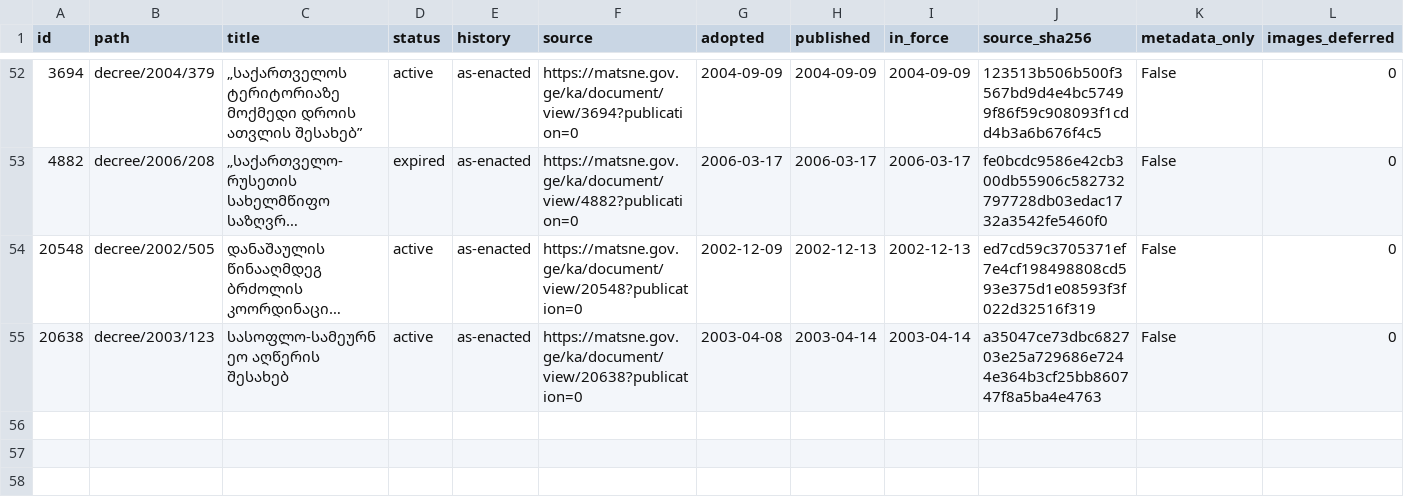
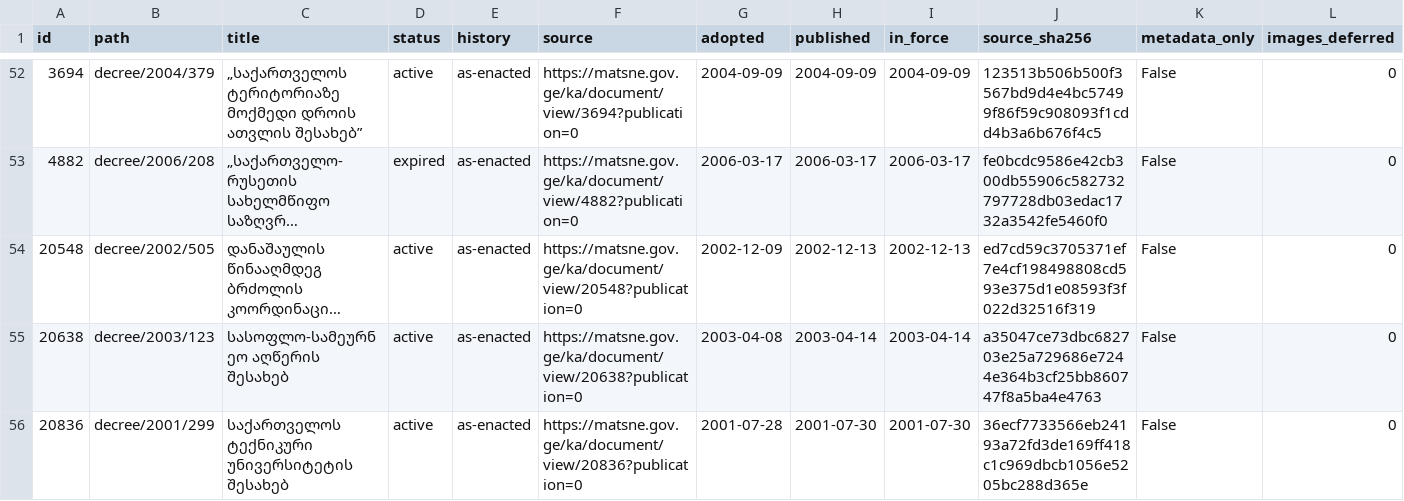
Before and after one commit to lexifina/georgia-law, a CSV file: data/matsne-1000005/matsne-1000005-a.csv, drawn as a sheet; only a part is shown, gaps mark what is left out; long unchanged cells end in …; the diff names each change by its address in the sheet, - before the commit and + after, or states it on an @@ line.

Commit message:
№299: საქართველოს ტექნიკური უნივერსიტეტის შესახებ
საქართველოს ტექნიკური უნივერსიტეტის შესახებ

Kind: original
History: as-enacted
In-force: 2001-07-30
In-force-basis: published (no in-force article found)
Adopted: 2001-07-28
Published: 2001-07-30
Act: 20836
Act-path: decree/2001/299
Source: https://matsne.gov.ge/ka/document/view/20836?publication=0
Evidence: matsne
Amendments-applied: no
Amending-act: 95200 | ,,საჯარო სამართლის იურიდიული პირის – უმაღლესი საგანმანათლებლო დაწესებულების რექტორის მოვალეობის შემსრულებლისა და ფაკულტეტის დეკანის მოვალეობის შემსრულებლის უფლებამოსილების განსაზღვრისა და საქართველოს პრეზიდენტის ზოგიერთი ბრძანებულების ნაწილობრივ ძალადაკარგულად გამოცხადების შესახებ” | https://matsne.gov.ge/ka/document/view/95200?publication=0

```diff
--- a/data/matsne-1000005/matsne-1000005-a.csv
+++ b/data/matsne-1000005/matsne-1000005-a.csv
+row 56: 20836 | decree/2001/299 | საქართველოს ტექნიკური უნივერსიტეტის შესახებ | active | as-enacted | https://matsne.gov.ge/ka/document/view/20836?publication=0 | 2001-07-28 | 2001-07-30 | 2001-07-30 | 36ecf7733566eb24193a72fd3de169ff418c1c969dbcb1056e5205bc288d365e | False | 0
```
Also changed, not shown: 2 other files.
